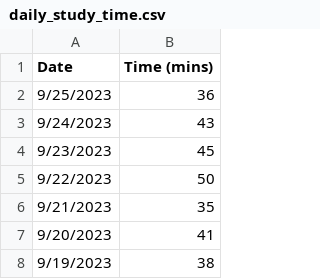
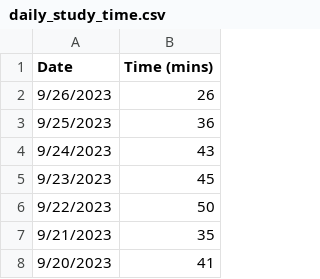
Before and after one commit to jhunschejones/ruby-scripts, a CSV file: jpdb_daily_study_time/daily_study_time.csv, drawn as a sheet; only a part is shown; the shorter side is filled out with more unchanged rows.

```diff
--- a/jpdb_daily_study_time/daily_study_time.csv
+++ b/jpdb_daily_study_time/daily_study_time.csv
@@ -1,2 +1,3 @@
 Date,Time (mins)
+9/26/2023,26
 9/25/2023,36
```
